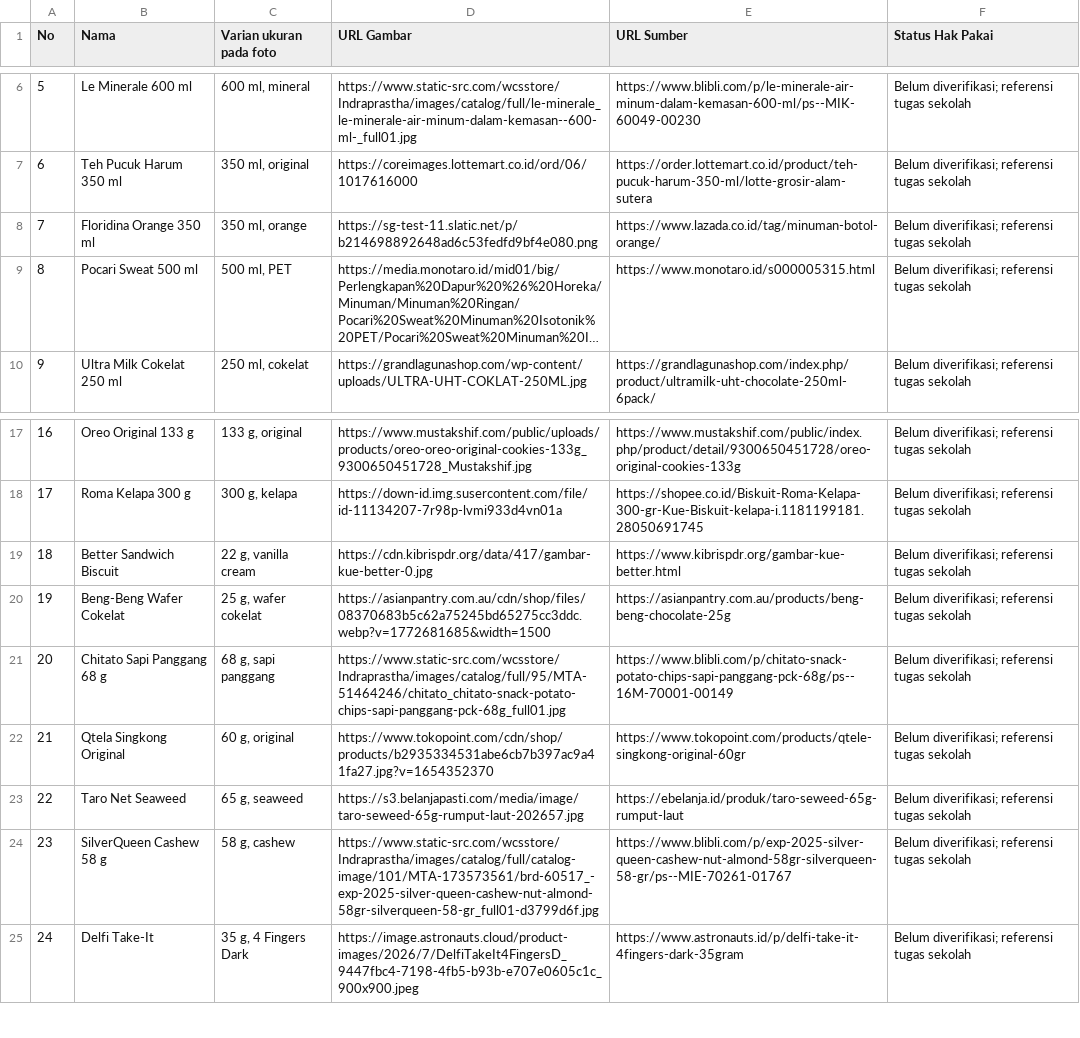
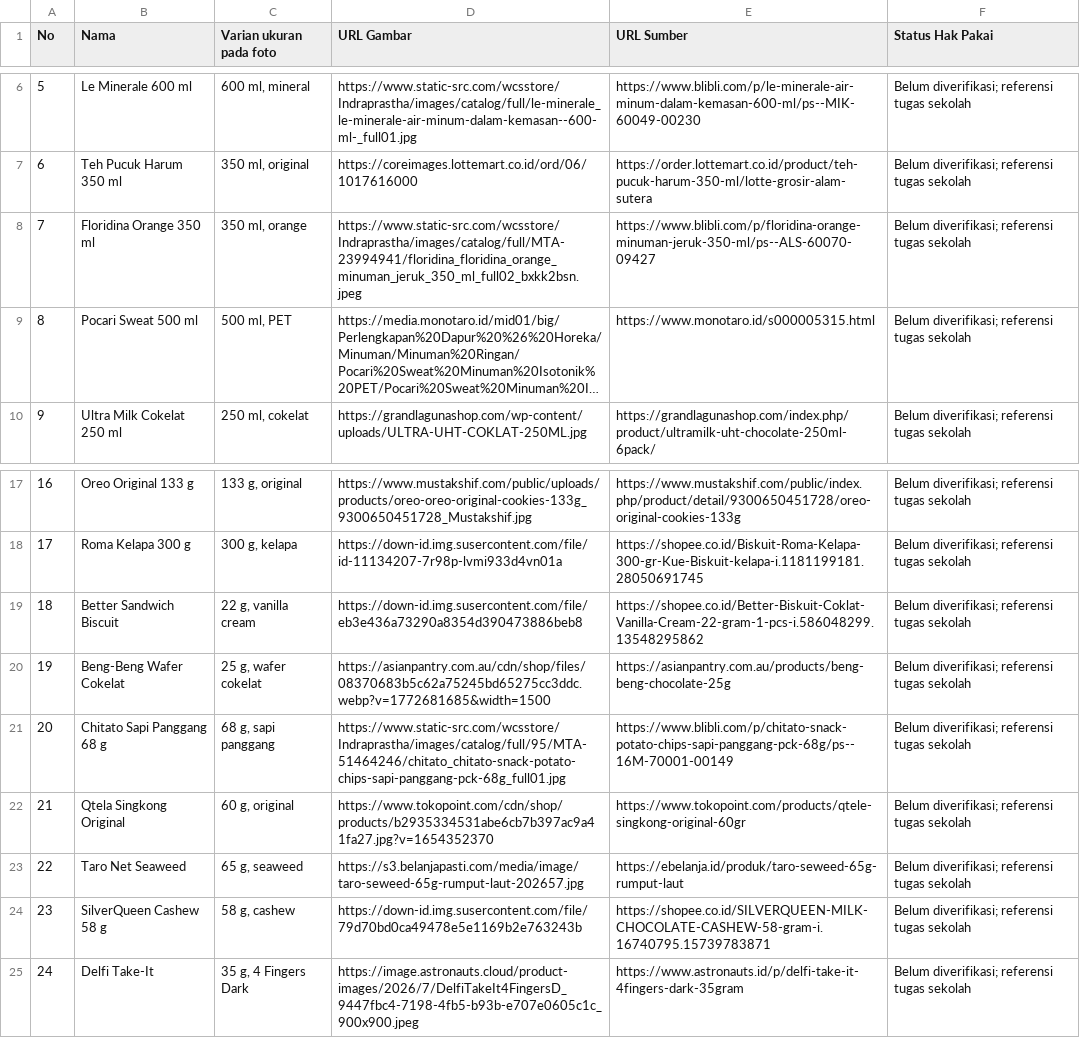
Before and after one commit to JackAss-789/tugas, a CSV file: PHOTO_SOURCES.csv, drawn as a sheet; only a part is shown, gaps mark what is left out; long unchanged cells end in …; the diff names each change by its address in the sheet, - before the commit and + after, or states it on an @@ line.

Commit message:
Update PHOTO_SOURCES.csv for Sentra Minimarket V7

```diff
--- a/PHOTO_SOURCES.csv
+++ b/PHOTO_SOURCES.csv
-D8 (URL Gambar): https://sg-test-11.slatic.net/p/b214698892648ad6c53fedfd9bf4e080.png
+D8 (URL Gambar): https://www.static-src.com/wcsstore/Indraprastha/images/catalog/full/MTA-23994941/floridina_floridina_orange_minuman_jeruk_350_ml_full02_bxkk2bsn.jpeg
-E8 (URL Sumber): https://www.lazada.co.id/tag/minuman-botol-orange/
+E8 (URL Sumber): https://www.blibli.com/p/floridina-orange-minuman-jeruk-350-ml/ps--ALS-60070-09427
-D19 (URL Gambar): https://cdn.kibrispdr.org/data/417/gambar-kue-better-0.jpg
+D19 (URL Gambar): https://down-id.img.susercontent.com/file/eb3e436a73290a8354d390473886beb8
-E19 (URL Sumber): https://www.kibrispdr.org/gambar-kue-better.html
+E19 (URL Sumber): https://shopee.co.id/Better-Biskuit-Coklat-Vanilla-Cream-22-gram-1-pcs-i.586048299.13548295862
-D24 (URL Gambar): https://www.static-src.com/wcsstore/Indraprastha/images/catalog/full/catalog-image/101/MTA-173573561/brd-60517_-exp-2025-silver-queen-cashew-nut-almond-58gr-silverqueen-58-gr_full01-d3799d6f.jpg
+D24 (URL Gambar): https://down-id.img.susercontent.com/file/79d70bd0ca49478e5e1169b2e763243b
-E24 (URL Sumber): https://www.blibli.com/p/exp-2025-silver-queen-cashew-nut-almond-58gr-silverqueen-58-gr/ps--MIE-70261-01767
+E24 (URL Sumber): https://shopee.co.id/SILVERQUEEN-MILK-CHOCOLATE-CASHEW-58-gram-i.16740795.15739783871
```
